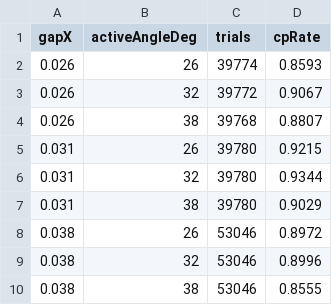
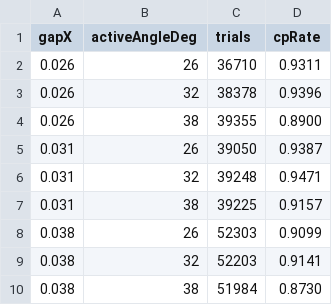
Before and after one commit to CrazyDubya/fleet, a CSV file: games/pinball-lab/data/summaries/e4-20260901T-lab6-pocketmap.csv, drawn as a sheet.

```diff
--- a/games/pinball-lab/data/summaries/e4-20260901T-lab6-pocketmap.csv
+++ b/games/pinball-lab/data/summaries/e4-20260901T-lab6-pocketmap.csv
@@ -1,10 +1,10 @@
 gapX,activeAngleDeg,trials,cpRate
-0.026,26,39774,0.8593
-0.026,32,39772,0.9067
-0.026,38,39768,0.8807
-0.031,26,39780,0.9215
-0.031,32,39780,0.9344
-0.031,38,39780,0.9029
-0.038,26,53046,0.8972
-0.038,32,53046,0.8996
-0.038,38,53046,0.8555
+0.026,26,36710,0.9311
+0.026,32,38378,0.9396
+0.026,38,39355,0.8900
+0.031,26,39050,0.9387
+0.031,32,39248,0.9471
+0.031,38,39225,0.9157
+0.038,26,52303,0.9099
+0.038,32,52203,0.9141
+0.038,38,51984,0.8730
```
Also changed, not shown: 7 other files.
